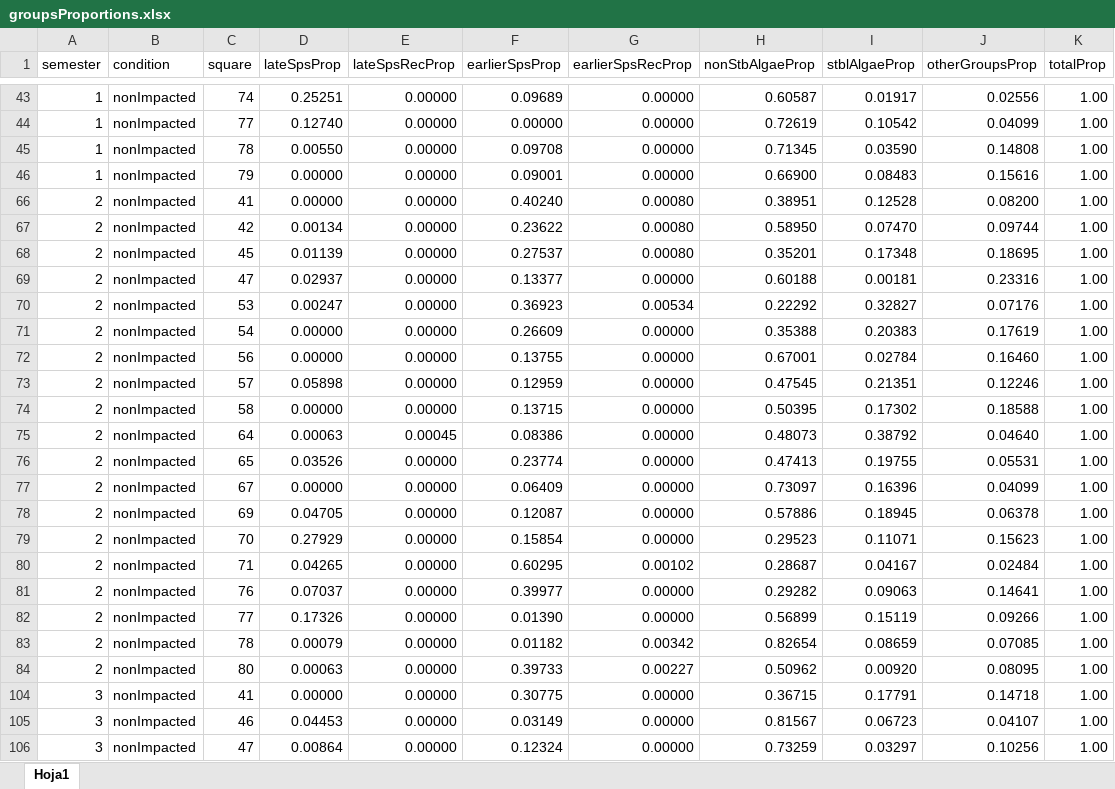
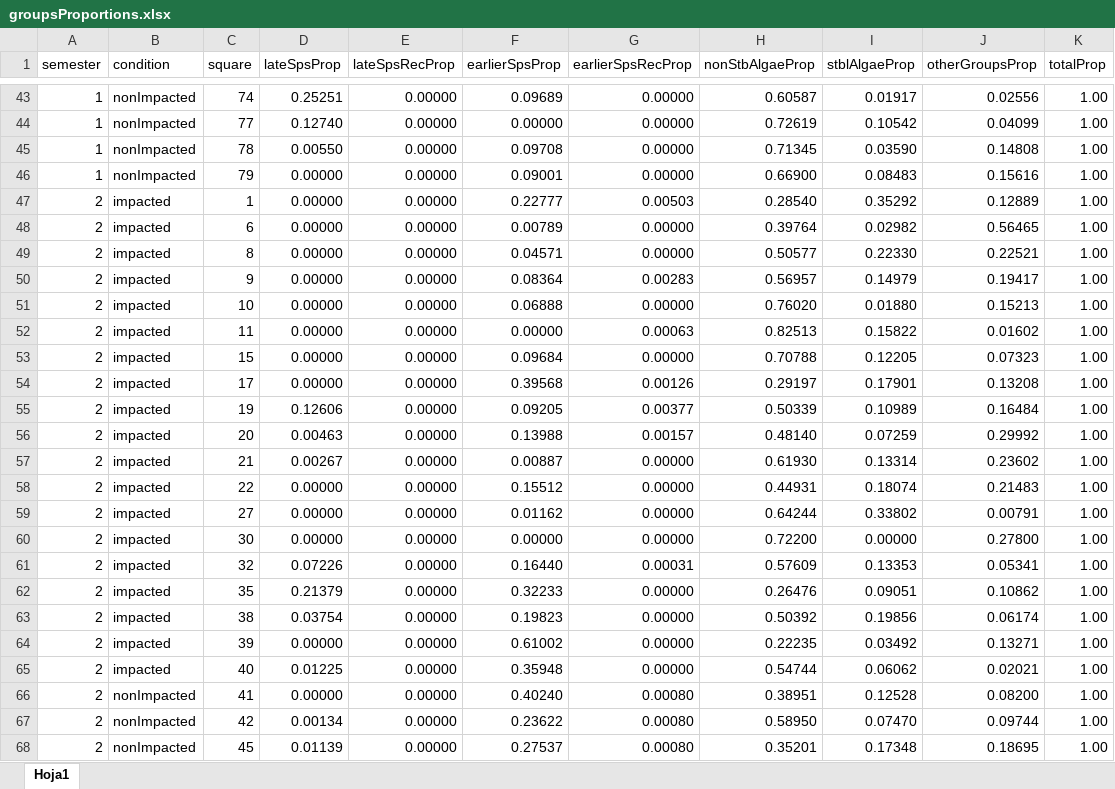
Before and after one commit to isaelv/segundoArticulo, an Excel workbook: datos/xlsx/groupsProportions.xlsx, sheet Hoja1, drawn as a sheet; only a part is shown, gaps mark what is left out; the shorter side is filled out with more unchanged rows; values as stored, in another font and other column widths than the file's, no borders; the diff covers the shown part only; the diff names each change by its address in the sheet, - before the commit and + after, or states it on an @@ line.

```diff
--- a/datos/xlsx/groupsProportions.xlsx (sheet Hoja1)
+++ b/datos/xlsx/groupsProportions.xlsx (sheet Hoja1)
@@ row 47 unhidden: 2 | impacted | 1 | 0.00000 | 0.00000 | 0.22777 | 0.00503 | 0.28540 | 0.35292 | 0.12889 | 1.00 @@
@@ row 48 unhidden: 2 | impacted | 6 | 0.00000 | 0.00000 | 0.00789 | 0.00000 | 0.39764 | 0.02982 | 0.56465 | 1.00 @@
@@ row 49 unhidden: 2 | impacted | 8 | 0.00000 | 0.00000 | 0.04571 | 0.00000 | 0.50577 | 0.22330 | 0.22521 | 1.00 @@
@@ row 50 unhidden: 2 | impacted | 9 | 0.00000 | 0.00000 | 0.08364 | 0.00283 | 0.56957 | 0.14979 | 0.19417 | 1.00 @@
@@ row 51 unhidden: 2 | impacted | 10 | 0.00000 | 0.00000 | 0.06888 | 0.00000 | 0.76020 | 0.01880 | 0.15213 | 1.00 @@
@@ row 52 unhidden: 2 | impacted | 11 | 0.00000 | 0.00000 | 0.00000 | 0.00063 | 0.82513 | 0.15822 | 0.01602 | 1.00 @@
@@ row 53 unhidden: 2 | impacted | 15 | 0.00000 | 0.00000 | 0.09684 | 0.00000 | 0.70788 | 0.12205 | 0.07323 | 1.00 @@
@@ row 54 unhidden: 2 | impacted | 17 | 0.00000 | 0.00000 | 0.39568 | 0.00126 | 0.29197 | 0.17901 | 0.13208 | 1.00 @@
@@ row 55 unhidden: 2 | impacted | 19 | 0.12606 | 0.00000 | 0.09205 | 0.00377 | 0.50339 | 0.10989 | 0.16484 | 1.00 @@
@@ row 56 unhidden: 2 | impacted | 20 | 0.00463 | 0.00000 | 0.13988 | 0.00157 | 0.48140 | 0.07259 | 0.29992 | 1.00 @@
@@ row 57 unhidden: 2 | impacted | 21 | 0.00267 | 0.00000 | 0.00887 | 0.00000 | 0.61930 | 0.13314 | 0.23602 | 1.00 @@
@@ row 58 unhidden: 2 | impacted | 22 | 0.00000 | 0.00000 | 0.15512 | 0.00000 | 0.44931 | 0.18074 | 0.21483 | 1.00 @@
@@ row 59 unhidden: 2 | impacted | 27 | 0.00000 | 0.00000 | 0.01162 | 0.00000 | 0.64244 | 0.33802 | 0.00791 | 1.00 @@
@@ row 60 unhidden: 2 | impacted | 30 | 0.00000 | 0.00000 | 0.00000 | 0.00000 | 0.72200 | 0.00000 | 0.27800 | 1.00 @@
@@ row 61 unhidden: 2 | impacted | 32 | 0.07226 | 0.00000 | 0.16440 | 0.00031 | 0.57609 | 0.13353 | 0.05341 | 1.00 @@
@@ row 62 unhidden: 2 | impacted | 35 | 0.21379 | 0.00000 | 0.32233 | 0.00000 | 0.26476 | 0.09051 | 0.10862 | 1.00 @@
@@ row 63 unhidden: 2 | impacted | 38 | 0.03754 | 0.00000 | 0.19823 | 0.00000 | 0.50392 | 0.19856 | 0.06174 | 1.00 @@
@@ row 64 unhidden: 2 | impacted | 39 | 0.00000 | 0.00000 | 0.61002 | 0.00000 | 0.22235 | 0.03492 | 0.13271 | 1.00 @@
@@ row 65 unhidden: 2 | impacted | 40 | 0.01225 | 0.00000 | 0.35948 | 0.00000 | 0.54744 | 0.06062 | 0.02021 | 1.00 @@
```
Also changed, not shown: 63 hidden or unhidden rows elsewhere in this sheet, 3 other files.
